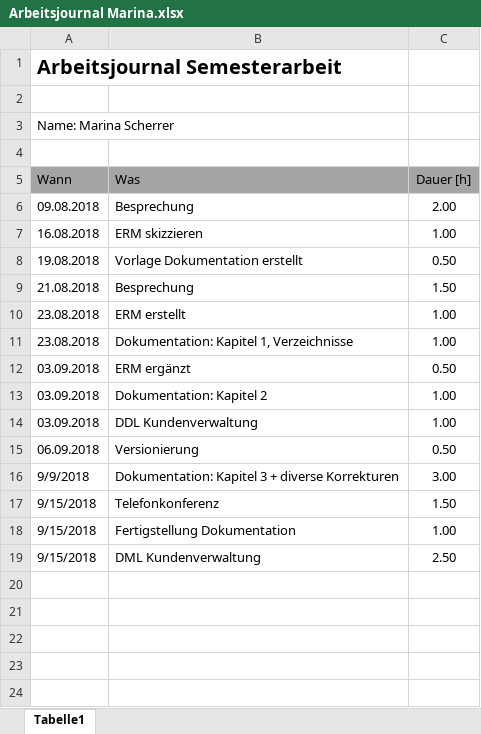
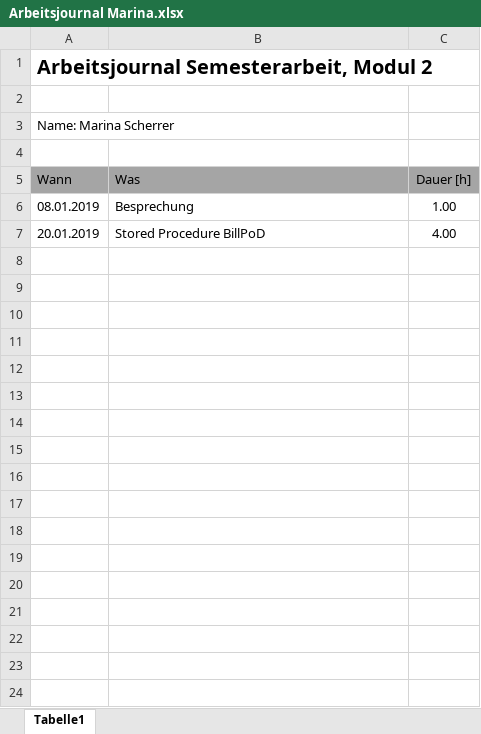
Before and after one commit to nigliox/DBSemesterProject, an Excel workbook: Arbeitsjournale/Arbeitsjournal Marina.xlsx, sheet Tabelle1, drawn as a sheet; only a part is shown; the shorter side is filled out with more unchanged rows; values as stored, in another font and other column widths than the file's, no borders; removed rows and columns are numbered as before the commit, all else as after; the diff covers the shown part only; the diff names each change by its address in the sheet, - before the commit and + after, or states it on an @@ line.

Commit message:
Stored Procedure Aut. Fakturierung exkl. Gutschriften

```diff
--- a/Arbeitsjournale/Arbeitsjournal Marina.xlsx (sheet Tabelle1)
+++ b/Arbeitsjournale/Arbeitsjournal Marina.xlsx (sheet Tabelle1)
-A1 (Wann): Arbeitsjournal Semesterarbeit
+A1 (Wann): Arbeitsjournal Semesterarbeit, Modul 2
-row 6: 09.08.2018 | Besprechung | 2.00
-row 7: 16.08.2018 | ERM skizzieren | 1.00
-row 8: 19.08.2018 | Vorlage Dokumentation erstellt | 0.50
-row 9: 21.08.2018 | Besprechung | 1.50
-row 10: 23.08.2018 | ERM erstellt | 1.00
-row 11: 23.08.2018 | Dokumentation: Kapitel 1, Verzeichnisse | 1.00
-row 12: 03.09.2018 | ERM ergänzt | 0.50
-row 13: 03.09.2018 | Dokumentation: Kapitel 2 | 1.00
-A6 (Wann): 03.09.2018
+A6 (Wann): 08.01.2019
-B6 (Was): DDL Kundenverwaltung
+B6 (Was): Besprechung
-row 15: 06.09.2018 | Versionierung | 0.50
-row 16: 9/9/2018 | Dokumentation: Kapitel 3 + diverse Korrekturen | 3.00
-row 17: 9/15/2018 | Telefonkonferenz | 1.50
-row 18: 9/15/2018 | Fertigstellung Dokumentation | 1.00
-row 19: 9/15/2018 | DML Kundenverwaltung | 2.50
+row 7: 20.01.2019 | Stored Procedure BillPoD | 4.00
```
Also changed, not shown: 12 added rows and 1 edited cell elsewhere in this sheet, 4 other files.
